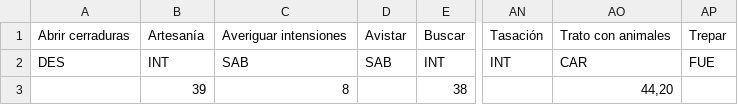
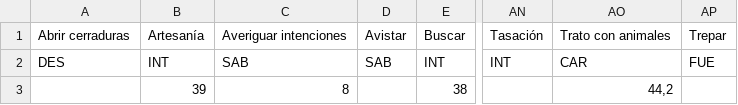
Before and after one commit to AzoeDesarrollos/pygpj, a CSV file: data/habs.csv, drawn as a sheet; only a part is shown, gaps mark what is left out; the diff names each change by its address in the sheet, - before the commit and + after, or states it on an @@ line.

```diff
--- a/data/habs.csv
+++ b/data/habs.csv
-C1: Averiguar intensiones
+C1: Averiguar intenciones
-AO3: 44,20
+AO3: 44,2
```
